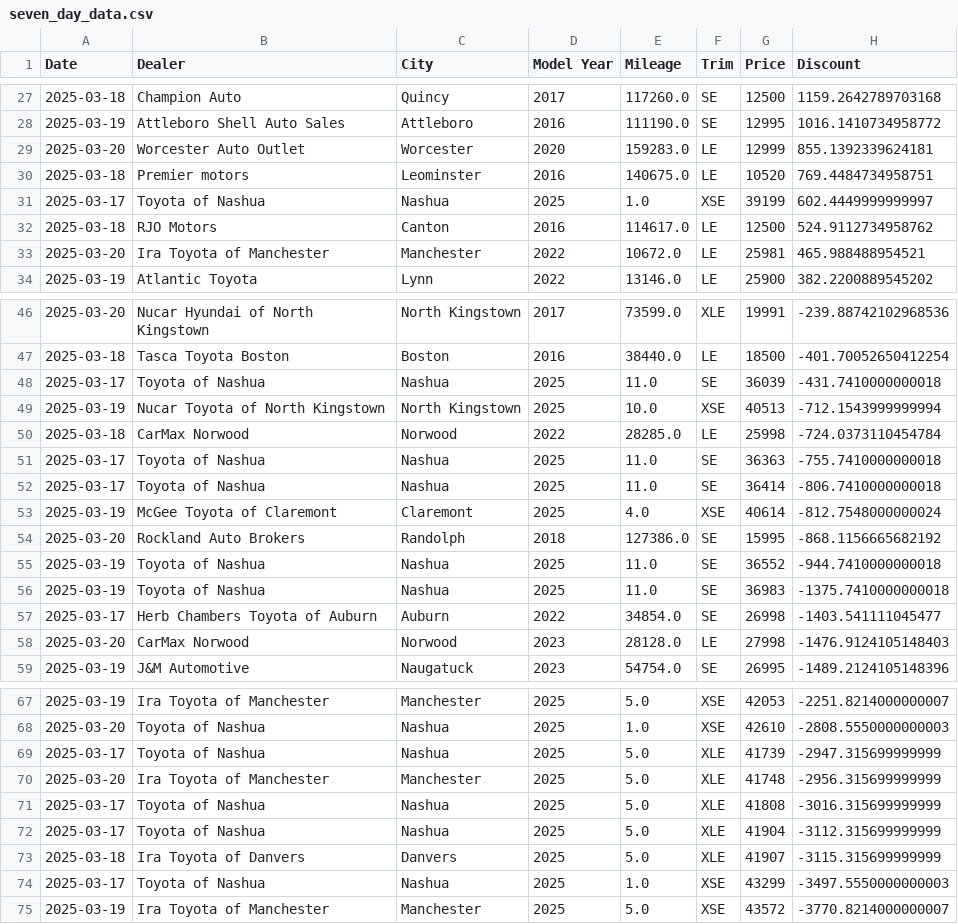
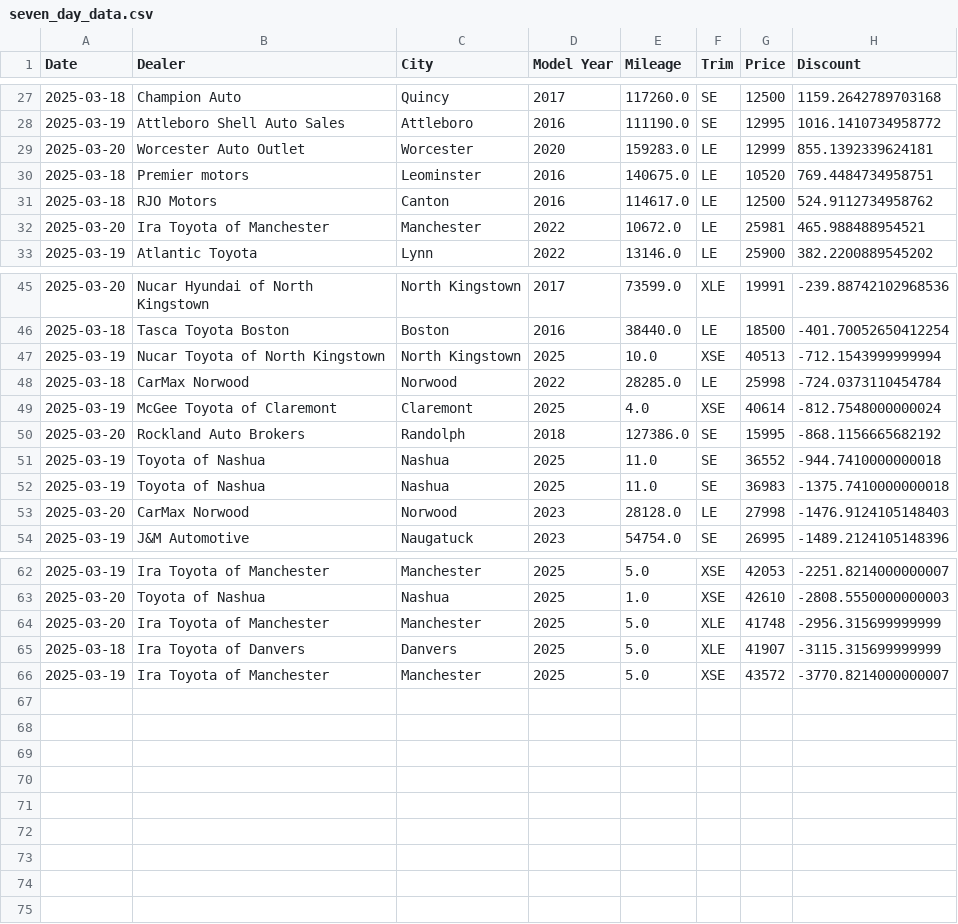
Before and after one commit to MMel099/UsedCarPricer, a CSV file: data/seven_day_data.csv, drawn as a sheet; only a part is shown, gaps mark what is left out; the diff names each change by its address in the sheet, - before the commit and + after, or states it on an @@ line.

```diff
--- a/data/seven_day_data.csv
+++ b/data/seven_day_data.csv
-row 31: 2025-03-17 | Toyota of Nashua | Nashua | 2025 | 1.0 | XSE | 39199 | 602.4449999999997
-row 48: 2025-03-17 | Toyota of Nashua | Nashua | 2025 | 11.0 | SE | 36039 | -431.7410000000018
-row 51: 2025-03-17 | Toyota of Nashua | Nashua | 2025 | 11.0 | SE | 36363 | -755.7410000000018
-row 52: 2025-03-17 | Toyota of Nashua | Nashua | 2025 | 11.0 | SE | 36414 | -806.7410000000018
-row 57: 2025-03-17 | Herb Chambers Toyota of Auburn | Auburn | 2022 | 34854.0 | SE | 26998 | -1403.541111045477
-row 69: 2025-03-17 | Toyota of Nashua | Nashua | 2025 | 5.0 | XLE | 41739 | -2947.315699999999
-row 71: 2025-03-17 | Toyota of Nashua | Nashua | 2025 | 5.0 | XLE | 41808 | -3016.315699999999
-row 72: 2025-03-17 | Toyota of Nashua | Nashua | 2025 | 5.0 | XLE | 41904 | -3112.315699999999
-row 74: 2025-03-17 | Toyota of Nashua | Nashua | 2025 | 1.0 | XSE | 43299 | -3497.5550000000003
```
Also changed, not shown: data/daily_stats.csv, data/thirty_day_data.csv.
